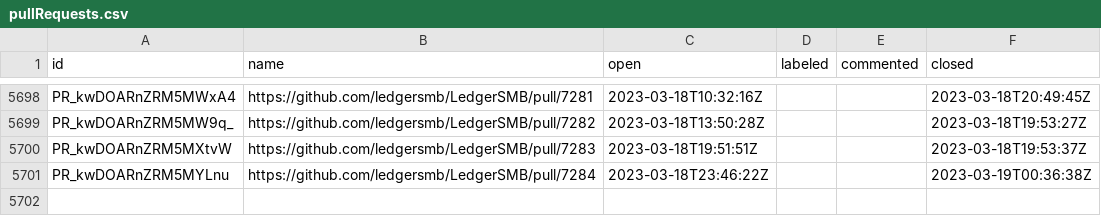
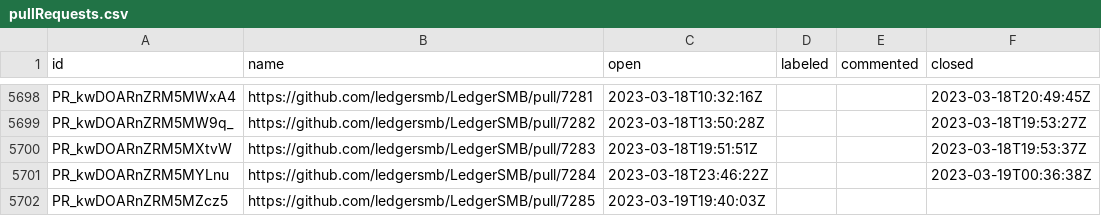
Before and after one commit to ledgersmb/ledgersmb-oselvar, a CSV file: data/ledgersmb/LedgerSMB/pullRequests.csv, drawn as a sheet; only a part is shown, gaps mark what is left out.

```diff
--- a/data/ledgersmb/LedgerSMB/pullRequests.csv
+++ b/data/ledgersmb/LedgerSMB/pullRequests.csv
@@ -5701 +5701,2 @@ PR_kwDOARnZRM5MXtvW,https://github.com/ledgersmb/LedgerSMB/pull/7283,2023-03-18T
 PR_kwDOARnZRM5MYLnu,https://github.com/ledgersmb/LedgerSMB/pull/7284,2023-03-18T23:46:22Z,,,2023-03-19T00:36:38Z
+PR_kwDOARnZRM5MZcz5,https://github.com/ledgersmb/LedgerSMB/pull/7285,2023-03-19T19:40:03Z,,,
```
